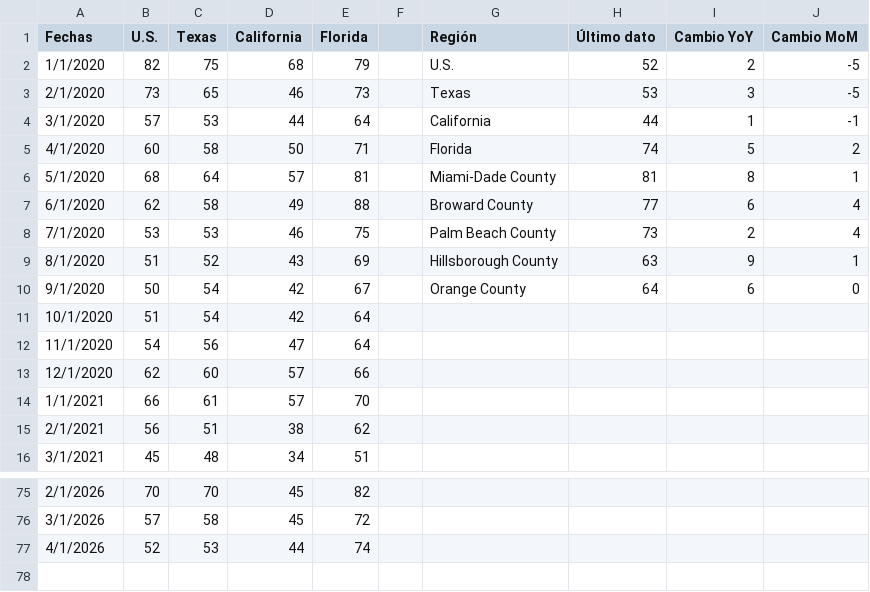
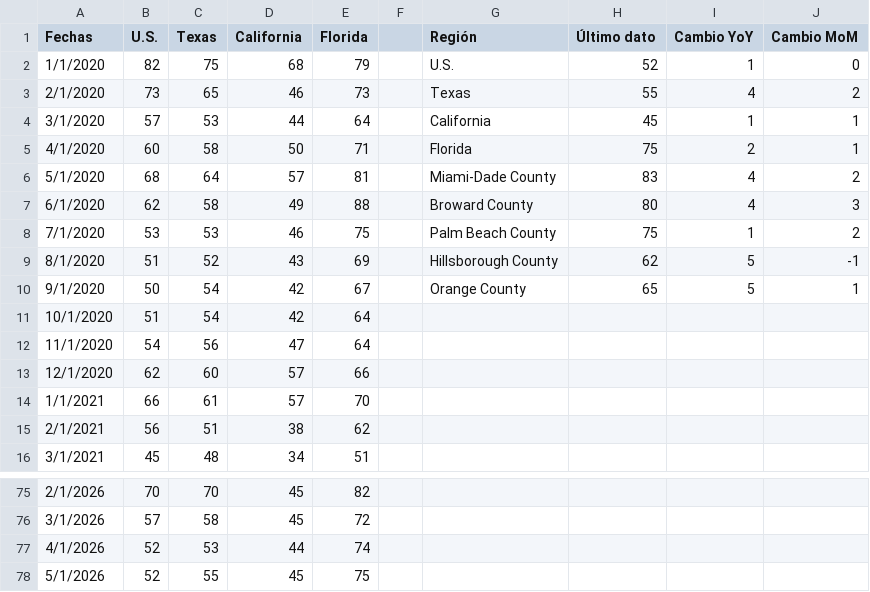
Before and after one commit to davidrouxf/FB-Market-tracker, a CSV file: Input_DM.csv, drawn as a sheet; only a part is shown, gaps mark what is left out.

```diff
--- a/Input_DM.csv
+++ b/Input_DM.csv
@@ -1,11 +1,11 @@
 Fechas,U.S.,Texas,California,Florida,,Región,Último dato,Cambio YoY,Cambio MoM
-1/1/2020,82,75,68,79,,U.S.,52,2,-5
-2/1/2020,73,65,46,73,,Texas,53,3,-5
-3/1/2020,57,53,44,64,,California,44,1,-1
-4/1/2020,60,58,50,71,,Florida,74,5,2
-5/1/2020,68,64,57,81,,Miami-Dade County,81,8,1
-6/1/2020,62,58,49,88,,Broward County,77,6,4
-7/1/2020,53,53,46,75,,Palm Beach County,73,2,4
-8/1/2020,51,52,43,69,,Hillsborough County,63,9,1
-9/1/2020,50,54,42,67,,Orange County,64,6,0
+1/1/2020,82,75,68,79,,U.S.,52,1,0
+2/1/2020,73,65,46,73,,Texas,55,4,2
+3/1/2020,57,53,44,64,,California,45,1,1
+4/1/2020,60,58,50,71,,Florida,75,2,1
+5/1/2020,68,64,57,81,,Miami-Dade County,83,4,2
+6/1/2020,62,58,49,88,,Broward County,80,4,3
+7/1/2020,53,53,46,75,,Palm Beach County,75,1,2
+8/1/2020,51,52,43,69,,Hillsborough County,62,5,-1
+9/1/2020,50,54,42,67,,Orange County,65,5,1
 10/1/2020,51,54,42,64,,,,,
@@ -77 +77,2 @@
 4/1/2026,52,53,44,74,,,,,
+5/1/2026,52,55,45,75,,,,,
```
Also changed, not shown: Input_L.csv, Input_MXN.csv, 3 other files.
